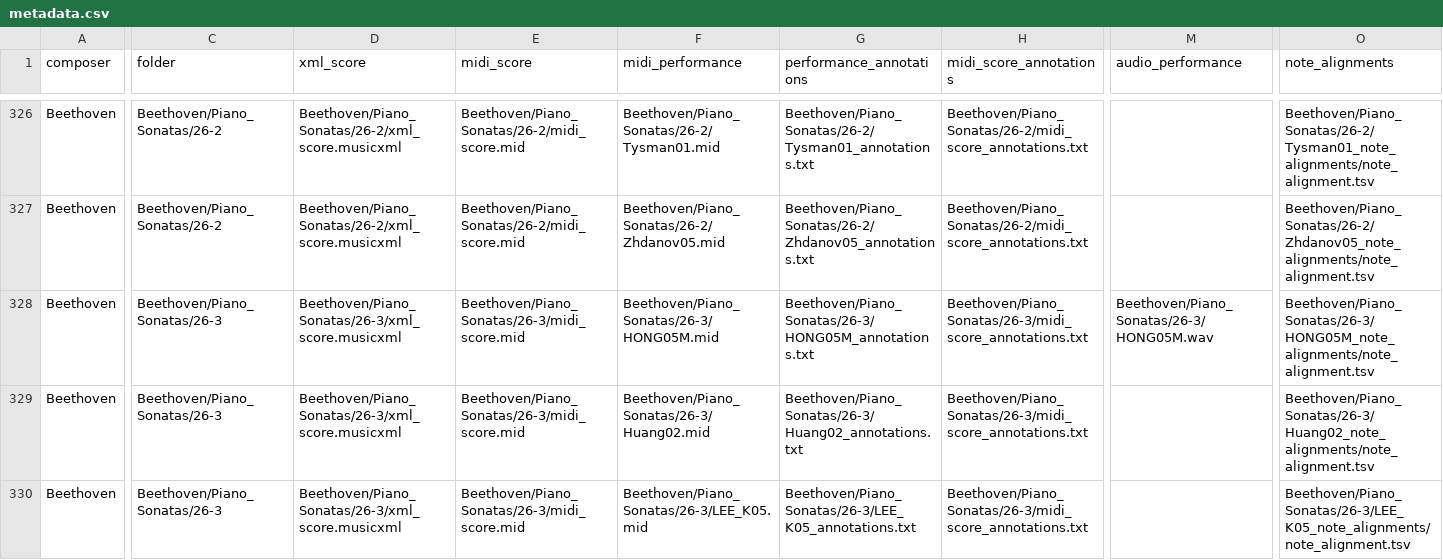
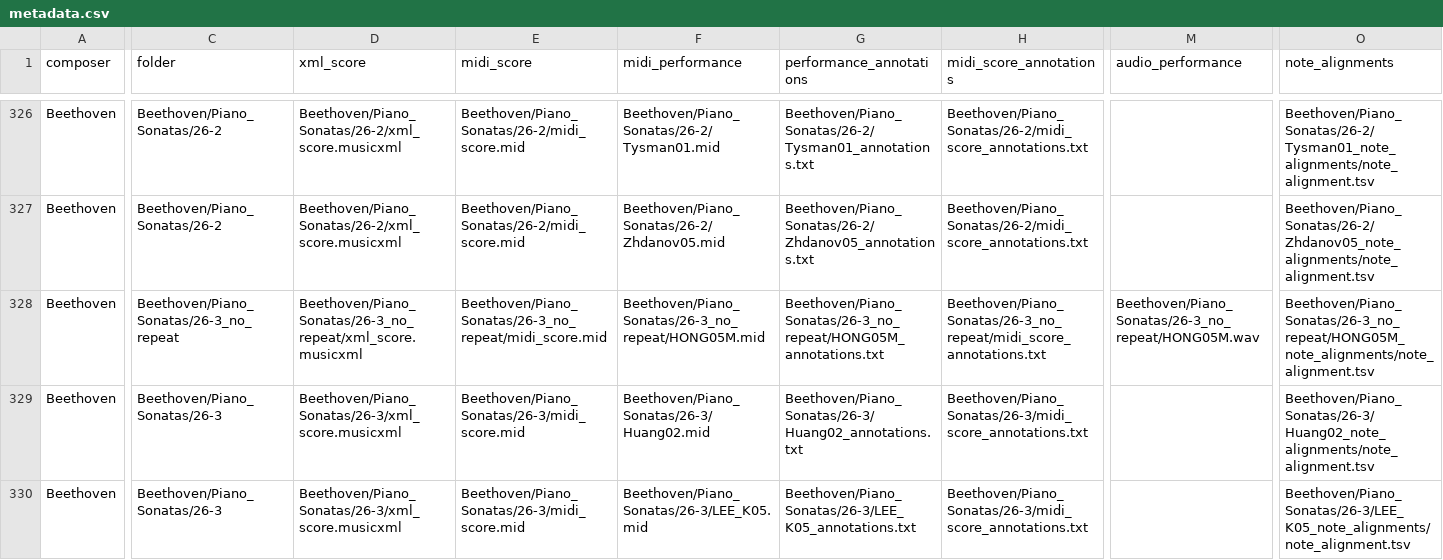
Before and after one commit to CPJKU/asap-dataset, a CSV file: metadata.csv, drawn as a sheet; only a part is shown, gaps mark what is left out; the diff covers the shown part only; the diff names each change by its address in the sheet, - before the commit and + after, or states it on an @@ line.

Commit message:
Beethoven Piano Sonata 26-3 HONG05M
and remove remaining volta bracket annotation from score

```diff
--- a/metadata.csv
+++ b/metadata.csv
-C328 (folder): Beethoven/Piano_Sonatas/26-3
+C328 (folder): Beethoven/Piano_Sonatas/26-3_no_repeat
-D328 (xml_score): Beethoven/Piano_Sonatas/26-3/xml_score.musicxml
+D328 (xml_score): Beethoven/Piano_Sonatas/26-3_no_repeat/xml_score.musicxml
-E328 (midi_score): Beethoven/Piano_Sonatas/26-3/midi_score.mid
+E328 (midi_score): Beethoven/Piano_Sonatas/26-3_no_repeat/midi_score.mid
-F328 (midi_performance): Beethoven/Piano_Sonatas/26-3/HONG05M.mid
+F328 (midi_performance): Beethoven/Piano_Sonatas/26-3_no_repeat/HONG05M.mid
-G328 (performance_annotations): Beethoven/Piano_Sonatas/26-3/HONG05M_annotations.txt
+G328 (performance_annotations): Beethoven/Piano_Sonatas/26-3_no_repeat/HONG05M_annotations.txt
-H328 (midi_score_annotations): Beethoven/Piano_Sonatas/26-3/midi_score_annotations.txt
+H328 (midi_score_annotations): Beethoven/Piano_Sonatas/26-3_no_repeat/midi_score_annotations.txt
-M328 (audio_performance): Beethoven/Piano_Sonatas/26-3/HONG05M.wav
+M328 (audio_performance): Beethoven/Piano_Sonatas/26-3_no_repeat/HONG05M.wav
-O328 (note_alignments): Beethoven/Piano_Sonatas/26-3/HONG05M_note_alignments/note_alignment.tsv
+O328 (note_alignments): Beethoven/Piano_Sonatas/26-3_no_repeat/HONG05M_note_alignments/note_alignment.tsv
```
Also changed, not shown: 2 edited cells elsewhere in this file, 20 other files.
